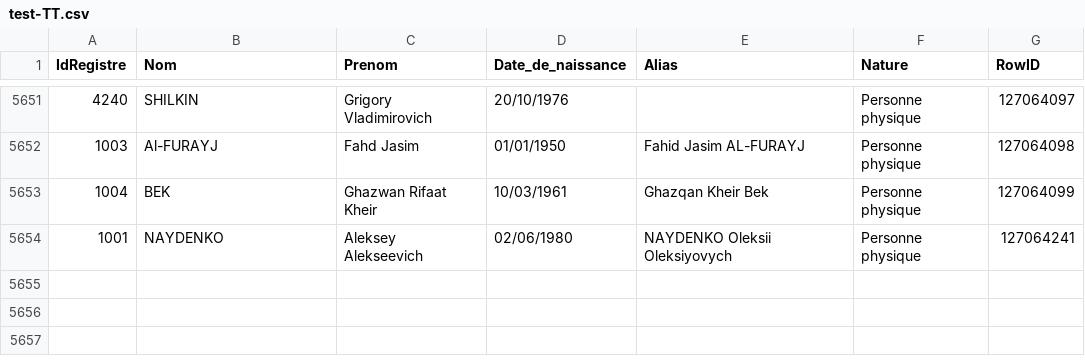
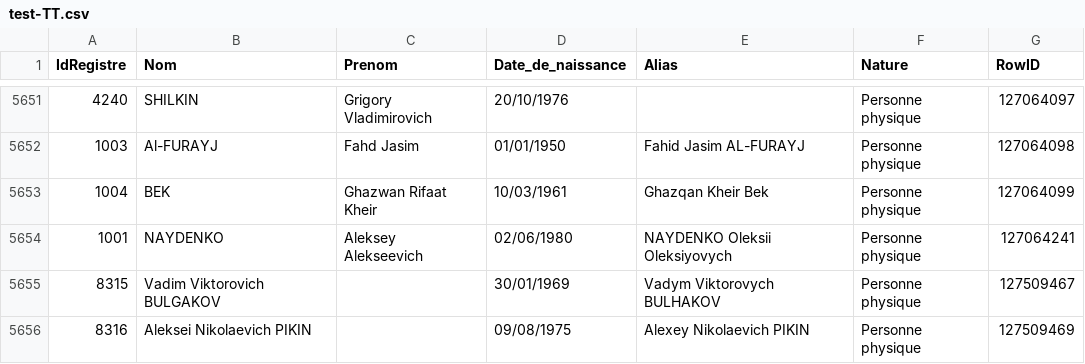
Before and after one commit to pobel-cmd/make-csv-exchange, a CSV file: test-TT.csv, drawn as a sheet; only a part is shown, gaps mark what is left out; the diff names each change by its address in the sheet, - before the commit and + after, or states it on an @@ line.

Commit message:
update test-TT.csv via Make (2025-09-12T04:32:13.854Z)

```diff
--- a/test-TT.csv
+++ b/test-TT.csv
+row 5655: 8315 | Vadim Viktorovich BULGAKOV |  | 30/01/1969 | Vadym Viktorovych BULHAKOV | Personne physique | 127509467
+row 5656: 8316 | Aleksei Nikolaevich PIKIN |  | 09/08/1975 | Alexey Nikolaevich PIKIN | Personne physique | 127509469
```
